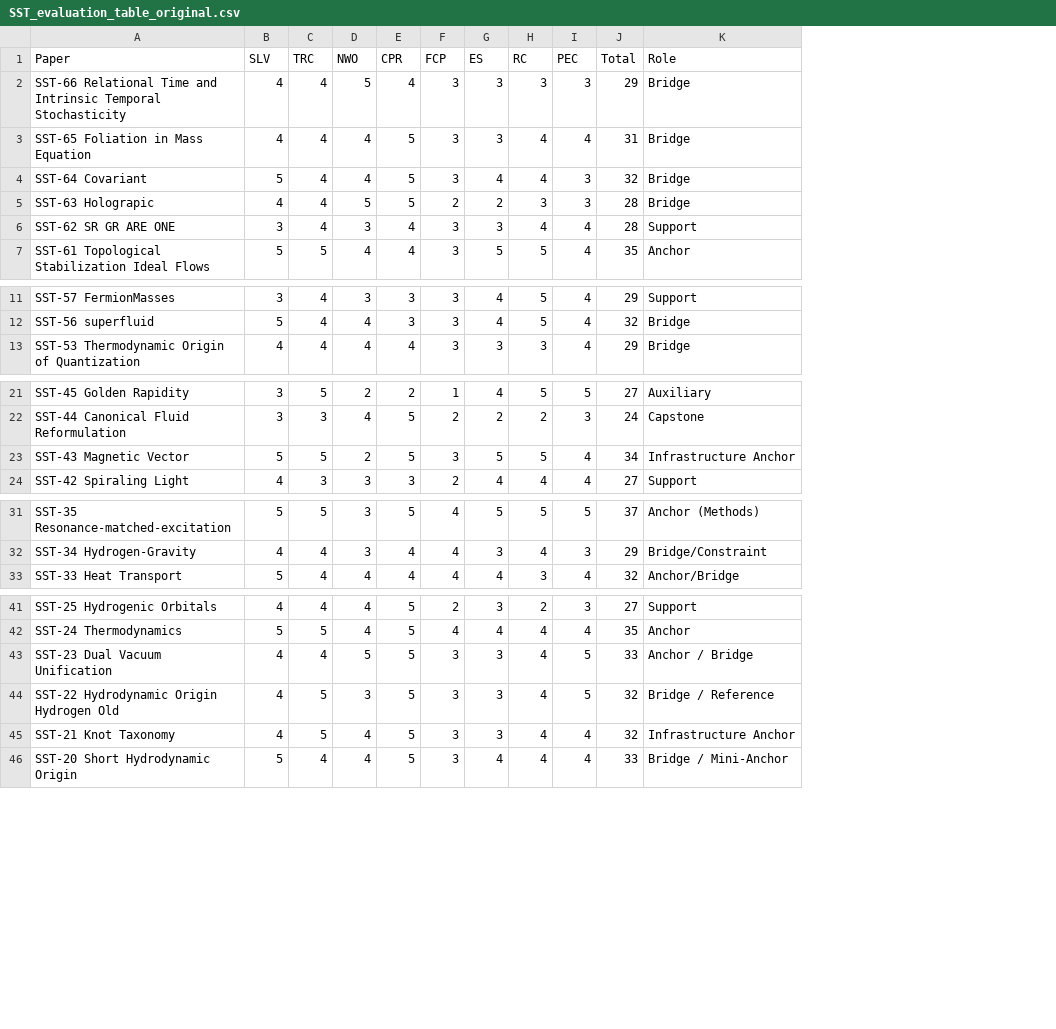
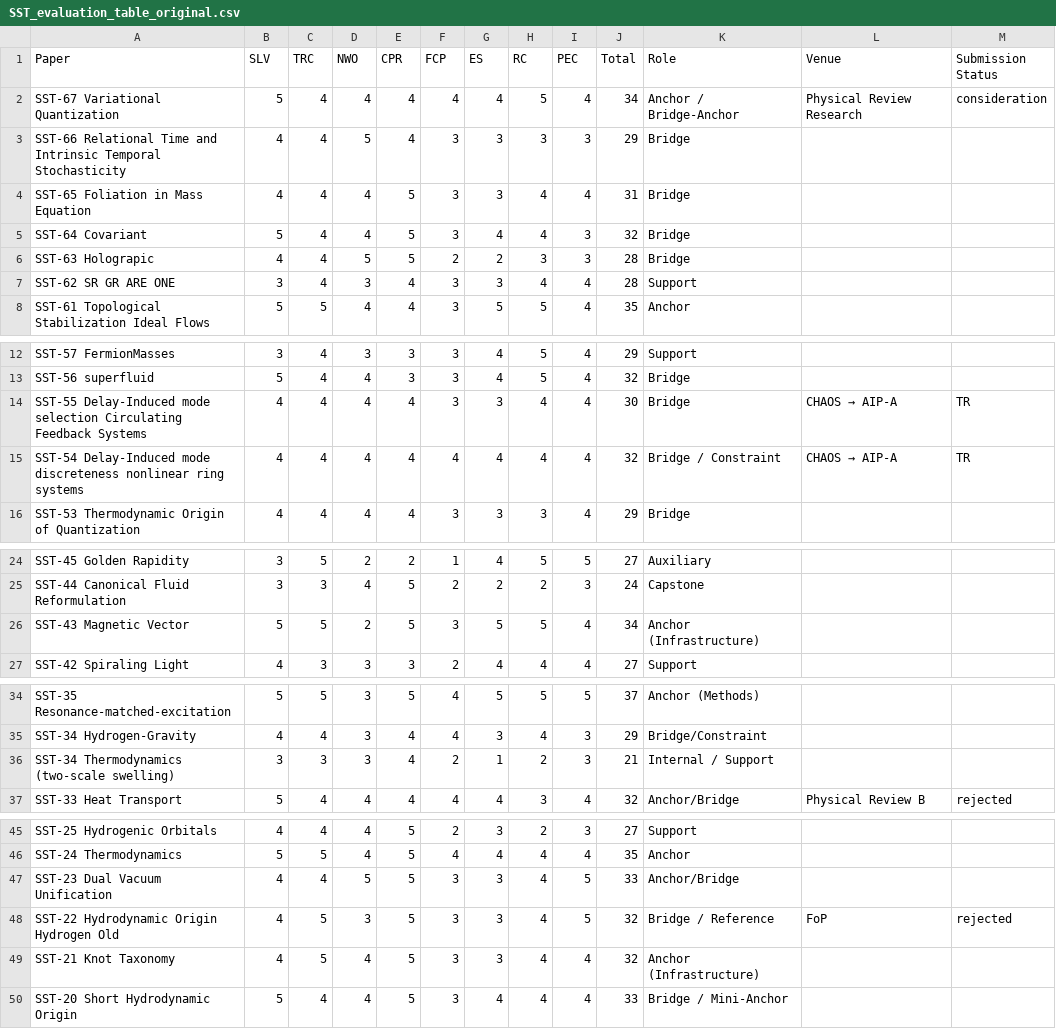
Before and after one commit to Swirl-String-Theory/Swirl-String-Theory, a CSV file: SST_evaluation_table_original.csv, drawn as a sheet; only a part is shown, gaps mark what is left out; addresses are those after the commit; the diff names each change by its address in the sheet, - before the commit and + after, or states it on an @@ line.

```diff
--- a/SST_evaluation_table_original.csv
+++ b/SST_evaluation_table_original.csv
+column L (Venue), row 37: Physical Review B; row 48: FoP
+column M (Submission Status), row 37: rejected; row 48: rejected
+row 2: SST-67 Variational Quantization | 5 | 4 | 4 | 4 | 4 | 4 | 5 | 4 | 34 | Anchor / Bridge-Anchor | Physical Review Research | consideration
+row 14: SST-55 Delay-Induced mode selection Circulating Feedback Systems | 4 | 4 | 4 | 4 | 3 | 3 | 4 | 4 | 30 | Bridge | CHAOS → AIP-A | TR
+row 15: SST-54 Delay-Induced mode discreteness nonlinear ring systems | 4 | 4 | 4 | 4 | 4 | 4 | 4 | 4 | 32 | Bridge / Constraint | CHAOS → AIP-A | TR
-K26 (Role): Infrastructure Anchor
+K26 (Role): Anchor (Infrastructure)
+row 36: SST-34 Thermodynamics (two-scale swelling) | 3 | 3 | 3 | 4 | 2 | 1 | 2 | 3 | 21 | Internal / Support
-K47 (Role): Anchor / Bridge
+K47 (Role): Anchor/Bridge
-K49 (Role): Infrastructure Anchor
+K49 (Role): Anchor (Infrastructure)
```
Also changed, not shown: 4 other files.
